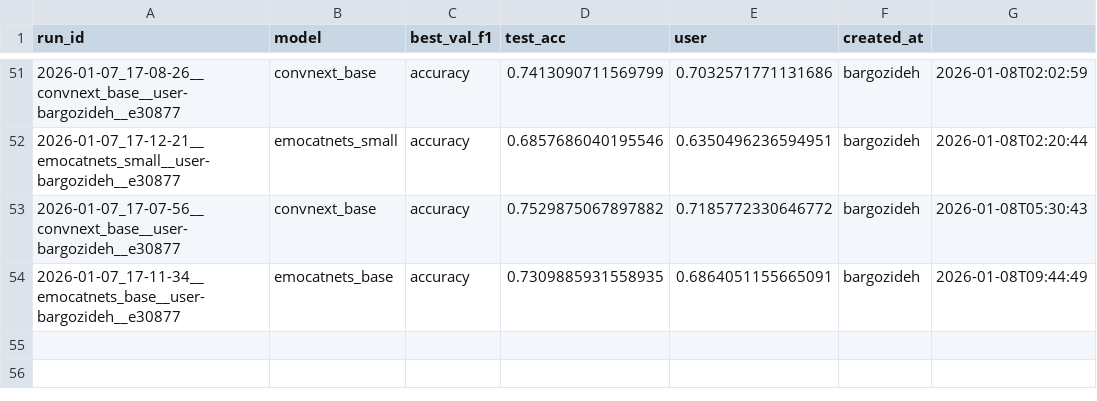
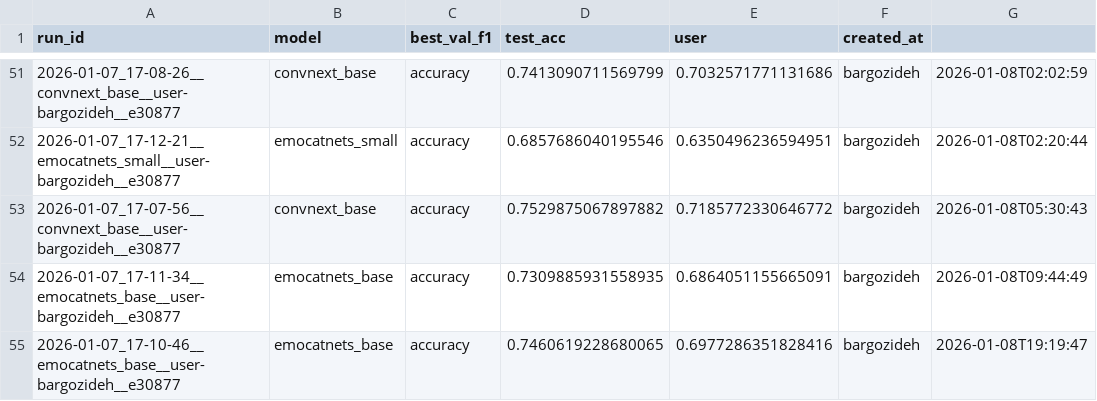
Before and after one commit to dr-ramix/vision_lab, a CSV file: training_output/runs_index.csv, drawn as a sheet; only a part is shown, gaps mark what is left out; the diff names each change by its address in the sheet, - before the commit and + after, or states it on an @@ line.

Commit message:
run_index.csv

```diff
--- a/training_output/runs_index.csv
+++ b/training_output/runs_index.csv
+row 55: 2026-01-07_17-10-46__emocatnets_base__user-bargozideh__e30877 | emocatnets_base | accuracy | 0.7460619228680065 | 0.6977286351828416 | bargozideh | 2026-01-08T19:19:47
```
